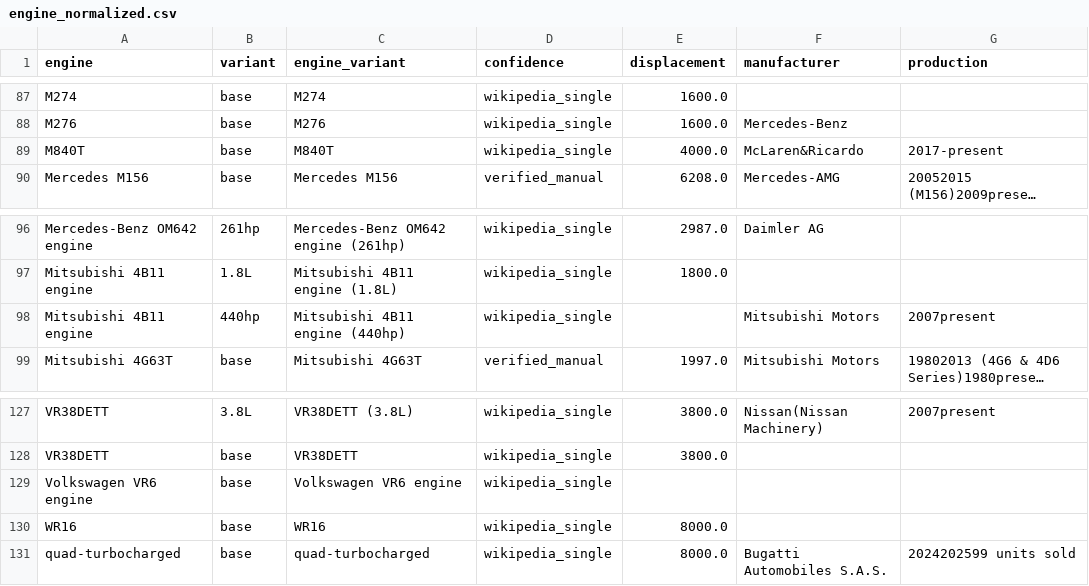
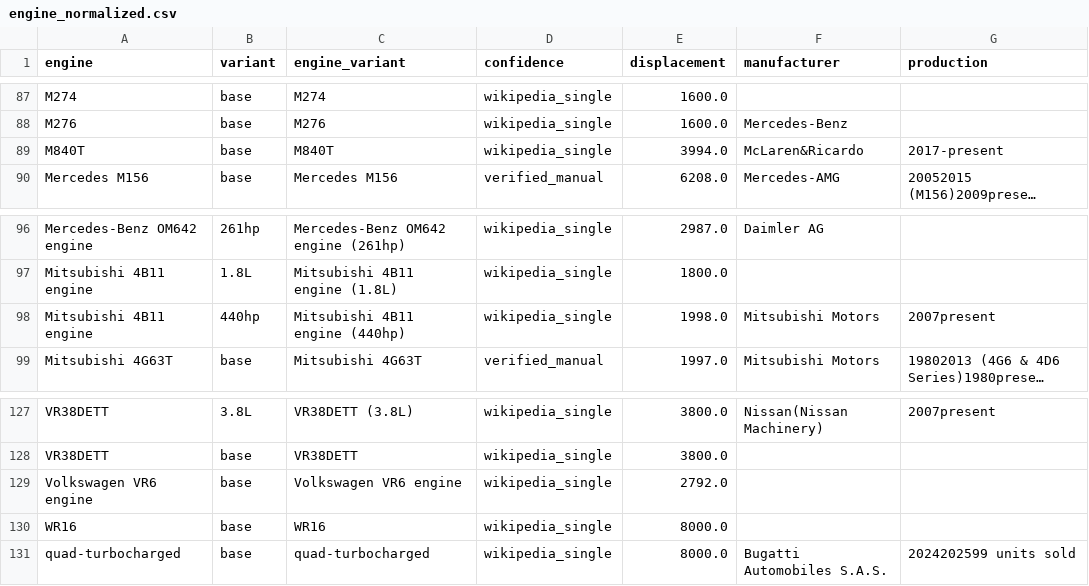
Before and after one commit to steviehp/aveltura, a CSV file: engine_normalized.csv, drawn as a sheet; only a part is shown, gaps mark what is left out; long unchanged cells end in …; the diff covers the shown part only; the diff names each change by its address in the sheet, - before the commit and + after, or states it on an @@ line.

```diff
--- a/engine_normalized.csv
+++ b/engine_normalized.csv
-E89 (displacement): 4000.0
+E89 (displacement): 3994.0
-E98 (displacement): (empty)
+E98 (displacement): 1998.0
-E129 (displacement): (empty)
+E129 (displacement): 2792.0
```
Also changed, not shown: 23 edited cells elsewhere in this file, 6 other files.
